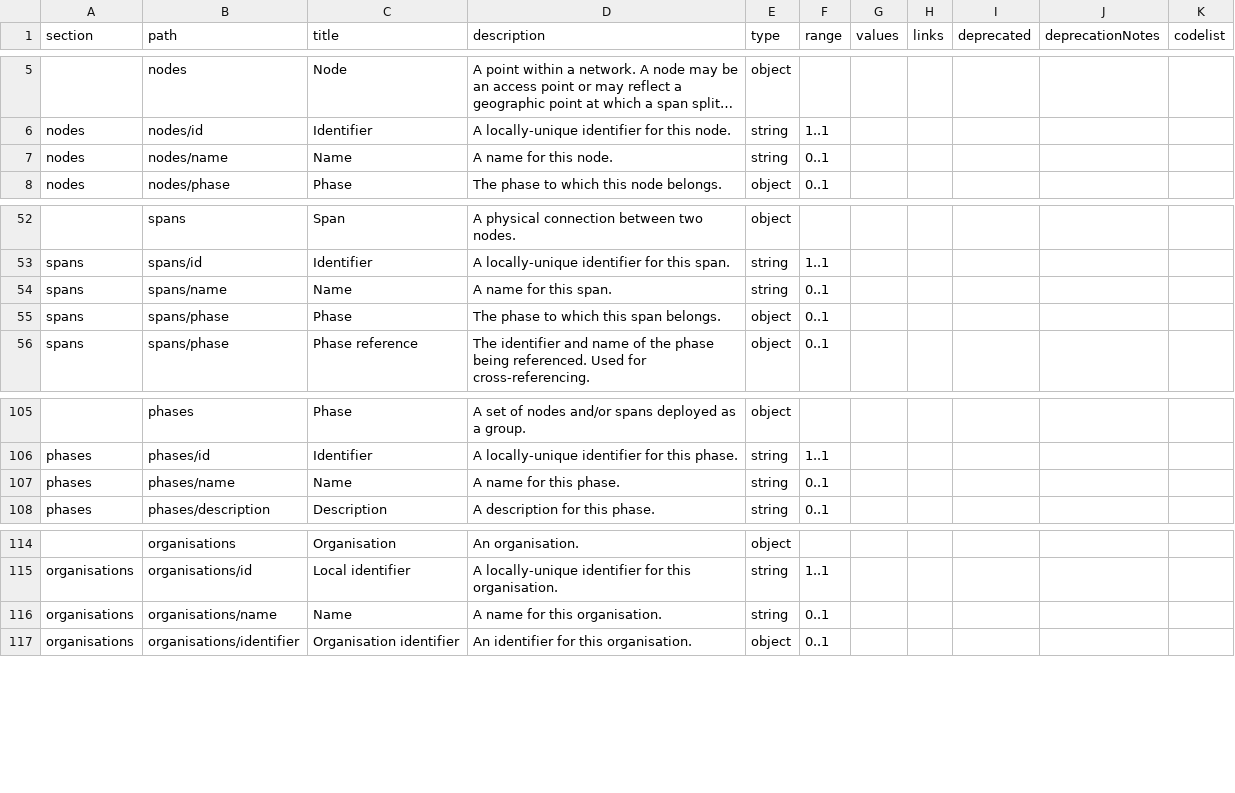
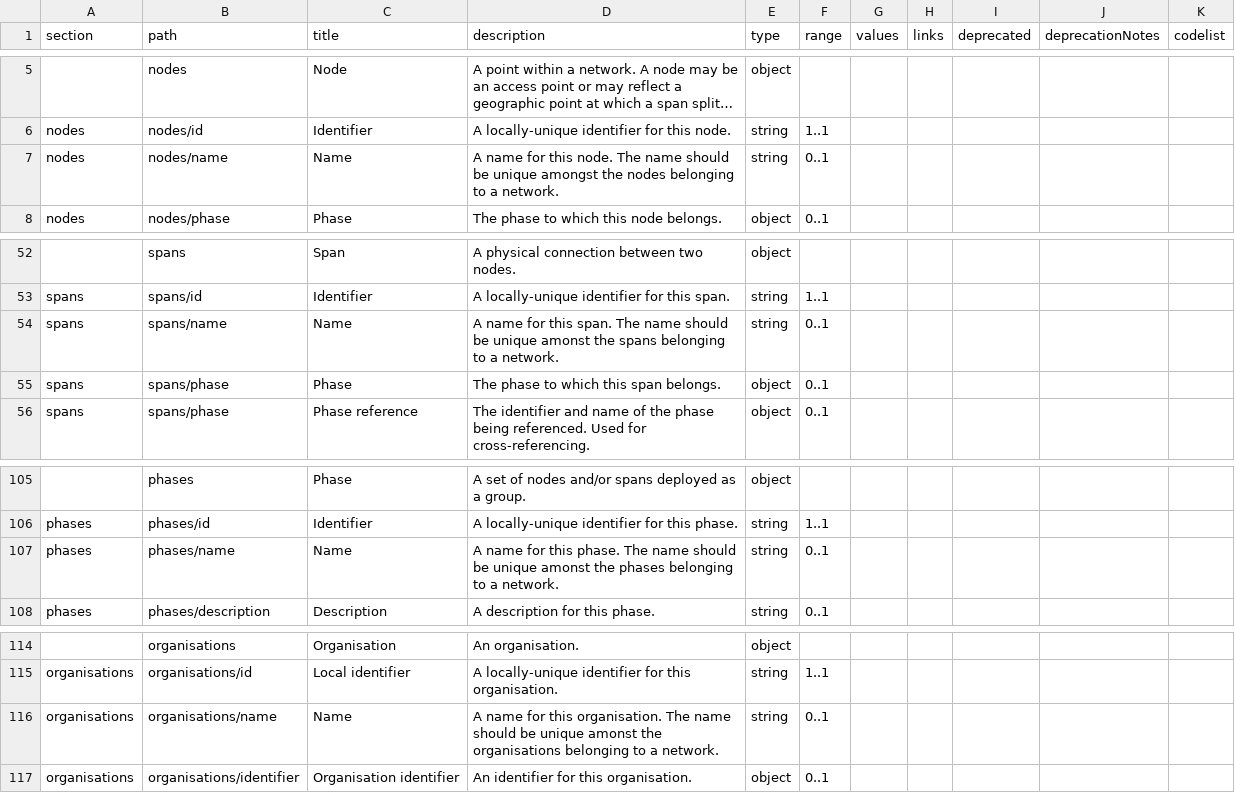
Before and after one commit to Open-Telecoms-Data/open-fibre-data-standard, a CSV file: schema/network-schema.csv, drawn as a sheet; only a part is shown, gaps mark what is left out; long unchanged cells end in …; the diff names each change by its address in the sheet, - before the commit and + after, or states it on an @@ line.

Commit message:
schema: A uniqueness recommendation to name descriptions

```diff
--- a/schema/network-schema.csv
+++ b/schema/network-schema.csv
-D7 (description): …this node.
+D7 (description): …this node. The name should be unique amongst the nodes belonging to a network.
-D54 (description): …this span.
+D54 (description): …this span. The name should be unique amonst the spans belonging to a network.
-D107 (description): …this phase.
+D107 (description): …this phase. The name should be unique amonst the phases belonging to a network.
-D116 (description): …this organisation.
+D116 (description): …this organisation. The name should be unique amonst the organisations belonging to a network.
```
Also changed, not shown: schema/geopackage/table_definitions/nodes.csv, schema/geopackage/table_definitions/organisations.csv, 4 other files.
